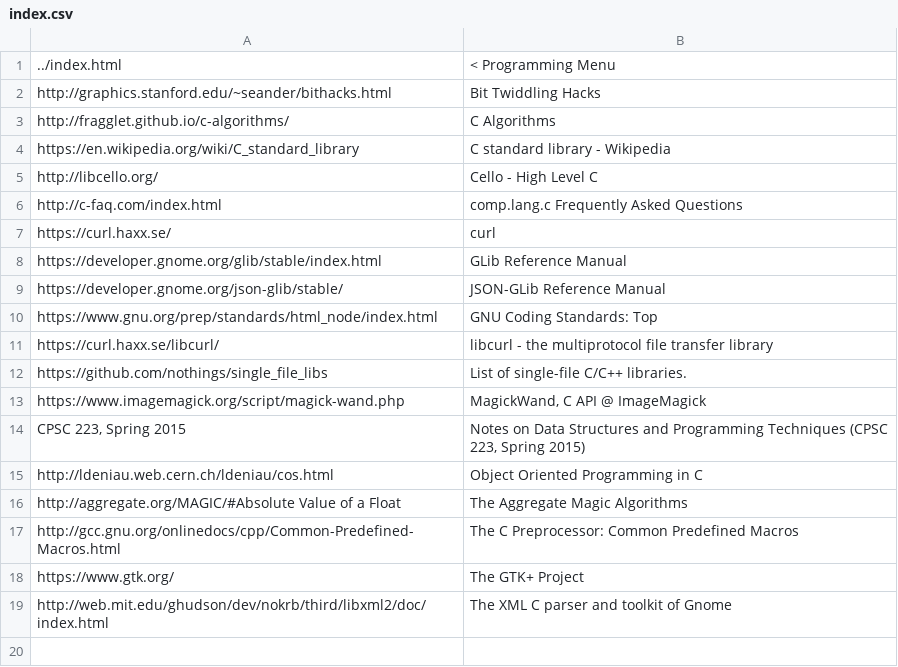
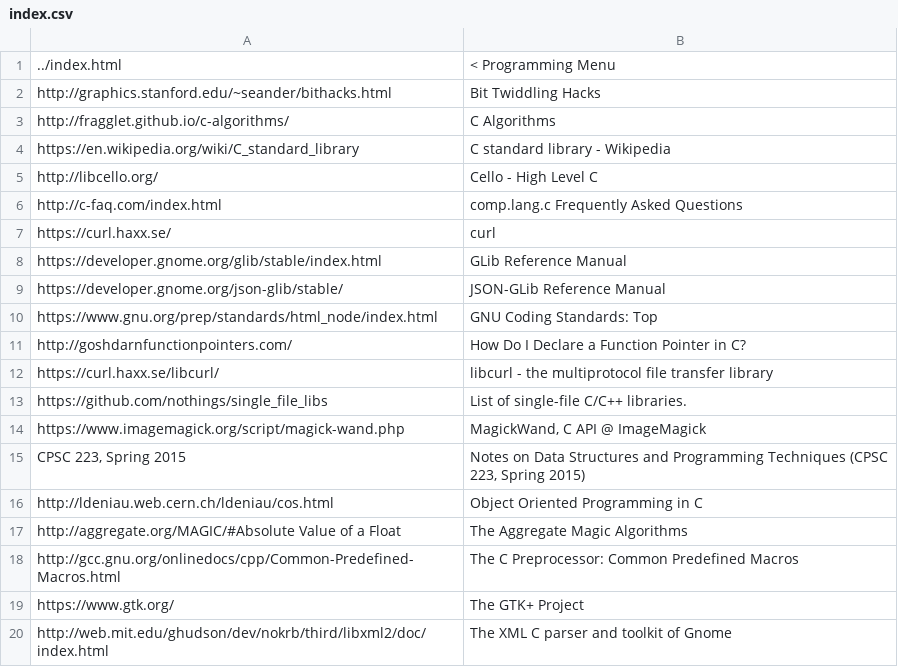
Before and after one commit to frharmsen/frharmsen.github.io, a CSV file: computer/programming/c/index.csv, drawn as a sheet; the diff names each change by its address in the sheet, - before the commit and + after, or states it on an @@ line.

```diff
--- a/computer/programming/c/index.csv
+++ b/computer/programming/c/index.csv
+row 11: http://goshdarnfunctionpointers.com/ | How Do I Declare a Function Pointer in C?
```
Also changed, not shown: money/banks/index.csv, 2 other files.
